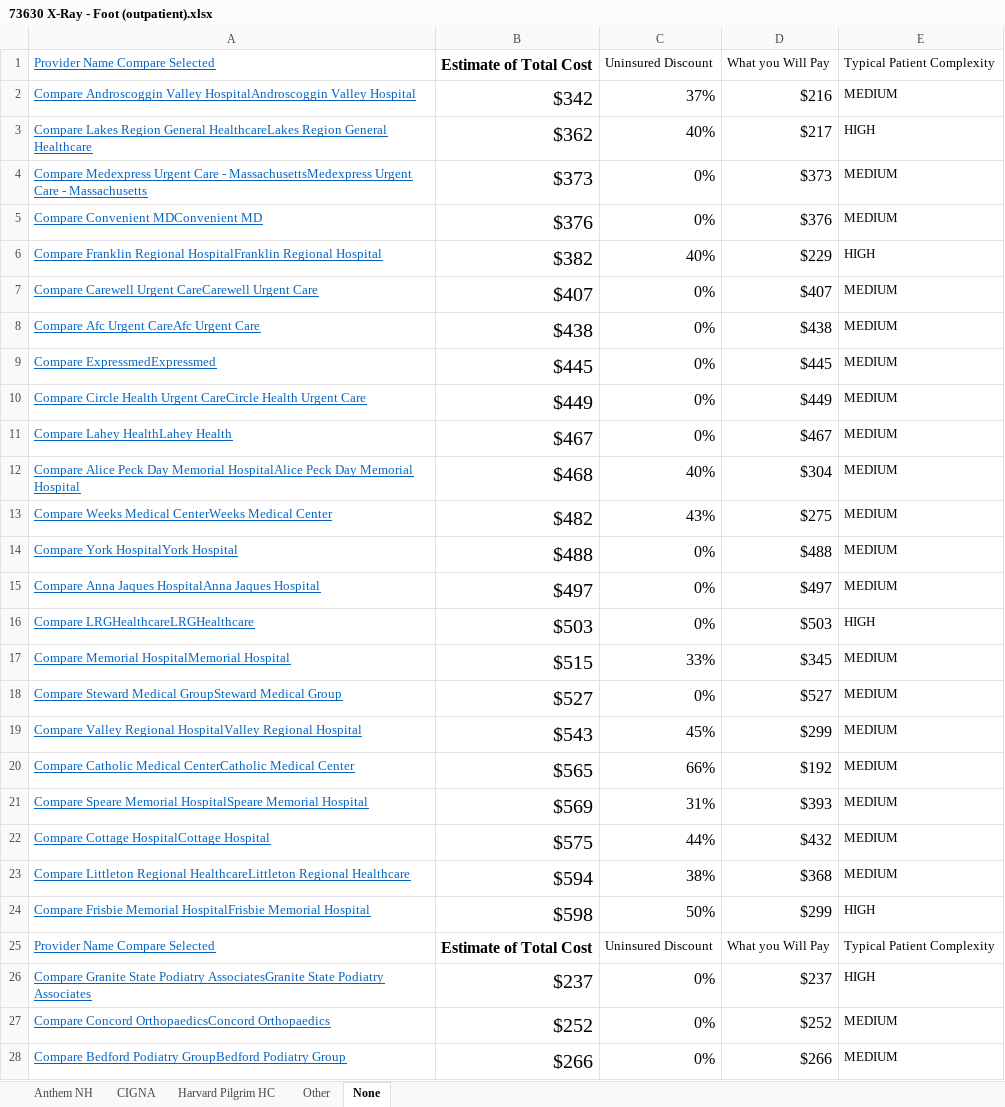
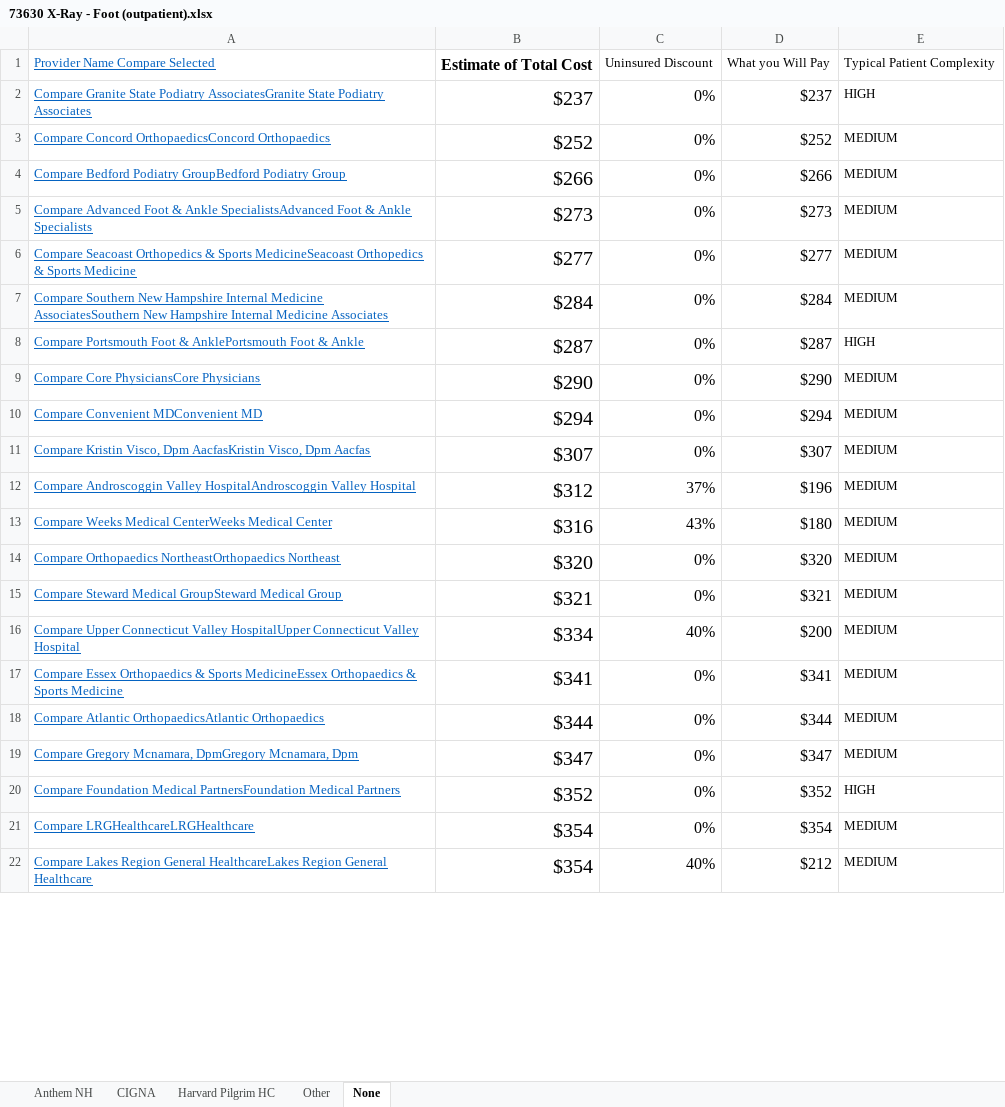
Before and after one commit to teresarokos/Thesis_Hospital_Costs, an Excel workbook: NH_HealthCost_data/73630 X-Ray - Foot (outpatient).xlsx, sheet None, drawn as a sheet; only a part is shown; the shorter side is filled out with more unchanged rows; values as stored, in another font and other column widths than the file's, no borders; charts and pictures not drawn; the diff covers the shown part only; the diff names each change by its address in the sheet, - before the commit and + after, or states it on an @@ line.

```diff
--- a/NH_HealthCost_data/73630 X-Ray - Foot (outpatient).xlsx (sheet None)
+++ b/NH_HealthCost_data/73630 X-Ray - Foot (outpatient).xlsx (sheet None)
-row 2: Compare Androscoggin Valley HospitalAndroscoggin Valley Hospital | $342 | 37% | $216 | MEDIUM
-row 3: Compare Lakes Region General HealthcareLakes Region General Healthcare | $362 | 40% | $217 | HIGH
-row 4: Compare Medexpress Urgent Care - MassachusettsMedexpress Urgent Care - Massachusetts | $373 | 0% | $373 | MEDIUM
-row 5: Compare Convenient MDConvenient MD | $376 | 0% | $376 | MEDIUM
-row 6: Compare Franklin Regional HospitalFranklin Regional Hospital | $382 | 40% | $229 | HIGH
-row 7: Compare Carewell Urgent CareCarewell Urgent Care | $407 | 0% | $407 | MEDIUM
-row 8: Compare Afc Urgent CareAfc Urgent Care | $438 | 0% | $438 | MEDIUM
-row 9: Compare ExpressmedExpressmed | $445 | 0% | $445 | MEDIUM
-row 10: Compare Circle Health Urgent CareCircle Health Urgent Care | $449 | 0% | $449 | MEDIUM
-row 11: Compare Lahey HealthLahey Health | $467 | 0% | $467 | MEDIUM
-row 12: Compare Alice Peck Day Memorial HospitalAlice Peck Day Memorial Hospital | $468 | 40% | $304 | MEDIUM
-row 13: Compare Weeks Medical CenterWeeks Medical Center | $482 | 43% | $275 | MEDIUM
-row 14: Compare York HospitalYork Hospital | $488 | 0% | $488 | MEDIUM
-row 15: Compare Anna Jaques HospitalAnna Jaques Hospital | $497 | 0% | $497 | MEDIUM
-row 16: Compare LRGHealthcareLRGHealthcare | $503 | 0% | $503 | HIGH
-row 17: Compare Memorial HospitalMemorial Hospital | $515 | 33% | $345 | MEDIUM
-row 18: Compare Steward Medical GroupSteward Medical Group | $527 | 0% | $527 | MEDIUM
-row 19: Compare Valley Regional HospitalValley Regional Hospital | $543 | 45% | $299 | MEDIUM
-row 20: Compare Catholic Medical CenterCatholic Medical Center | $565 | 66% | $192 | MEDIUM
-row 21: Compare Speare Memorial HospitalSpeare Memorial Hospital | $569 | 31% | $393 | MEDIUM
-row 22: Compare Cottage HospitalCottage Hospital | $575 | 44% | $432 | MEDIUM
-row 23: Compare Littleton Regional HealthcareLittleton Regional Healthcare | $594 | 38% | $368 | MEDIUM
-row 24: Compare Frisbie Memorial HospitalFrisbie Memorial Hospital | $598 | 50% | $299 | HIGH
-row 25: Provider Name Compare Selected | Estimate of Total Cost | Uninsured Discount | What you Will Pay | Typical Patient Complexity
```
Also changed, not shown: cell formats elsewhere in this sheet, charts or pictures, NH_HealthCost_data/72040 X-Ray - Neck (Spine, Cervical).xlsx, NH_HealthCost_data/72070 X-Ray - Middle Back (Spine, Thoracic).xlsx, 6 other files.
